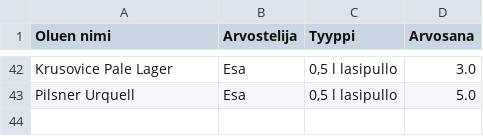
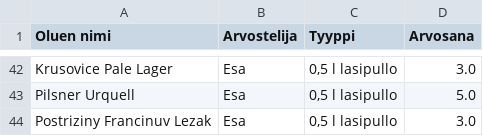
Before and after one commit to saqfromchurchvillage/streamlit, a CSV file: olut_ranking.csv, drawn as a sheet; only a part is shown, gaps mark what is left out.

Commit message:
Update CSV file

```diff
--- a/olut_ranking.csv
+++ b/olut_ranking.csv
@@ -43 +43,2 @@ Krusovice Pale Lager,Esa,"0,5 l lasipullo",3.0
 Pilsner Urquell,Esa,"0,5 l lasipullo",5.0
+Postriziny Francinuv Lezak,Esa,"0,5 l lasipullo",3.0
```
